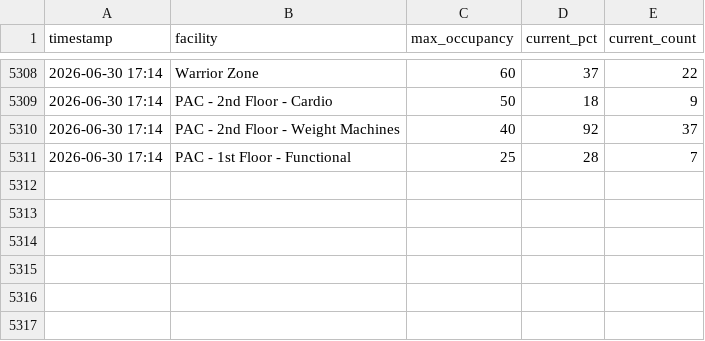
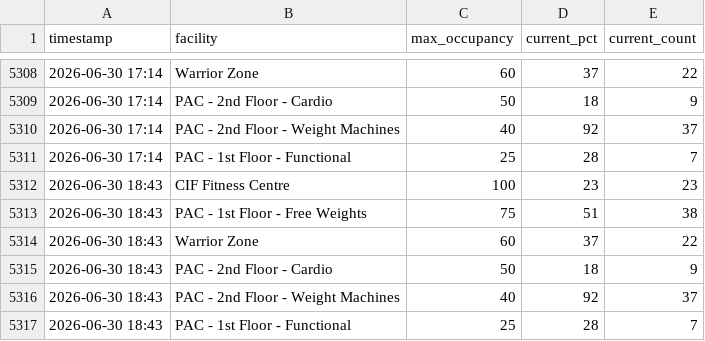
Before and after one commit to liyuxuan-academic/uwaterloo_facility_occupancy_tracker, a CSV file: data/occupancy.csv, drawn as a sheet; only a part is shown, gaps mark what is left out; the diff names each change by its address in the sheet, - before the commit and + after, or states it on an @@ line.

```diff
--- a/data/occupancy.csv
+++ b/data/occupancy.csv
+row 5312: 2026-06-30 18:43 | CIF Fitness Centre | 100 | 23 | 23
+row 5313: 2026-06-30 18:43 | PAC - 1st Floor - Free Weights | 75 | 51 | 38
+row 5314: 2026-06-30 18:43 | Warrior Zone | 60 | 37 | 22
+row 5315: 2026-06-30 18:43 | PAC - 2nd Floor - Cardio | 50 | 18 | 9
+row 5316: 2026-06-30 18:43 | PAC - 2nd Floor - Weight Machines | 40 | 92 | 37
+row 5317: 2026-06-30 18:43 | PAC - 1st Floor - Functional | 25 | 28 | 7
```
Also changed, not shown: 1 other file.
